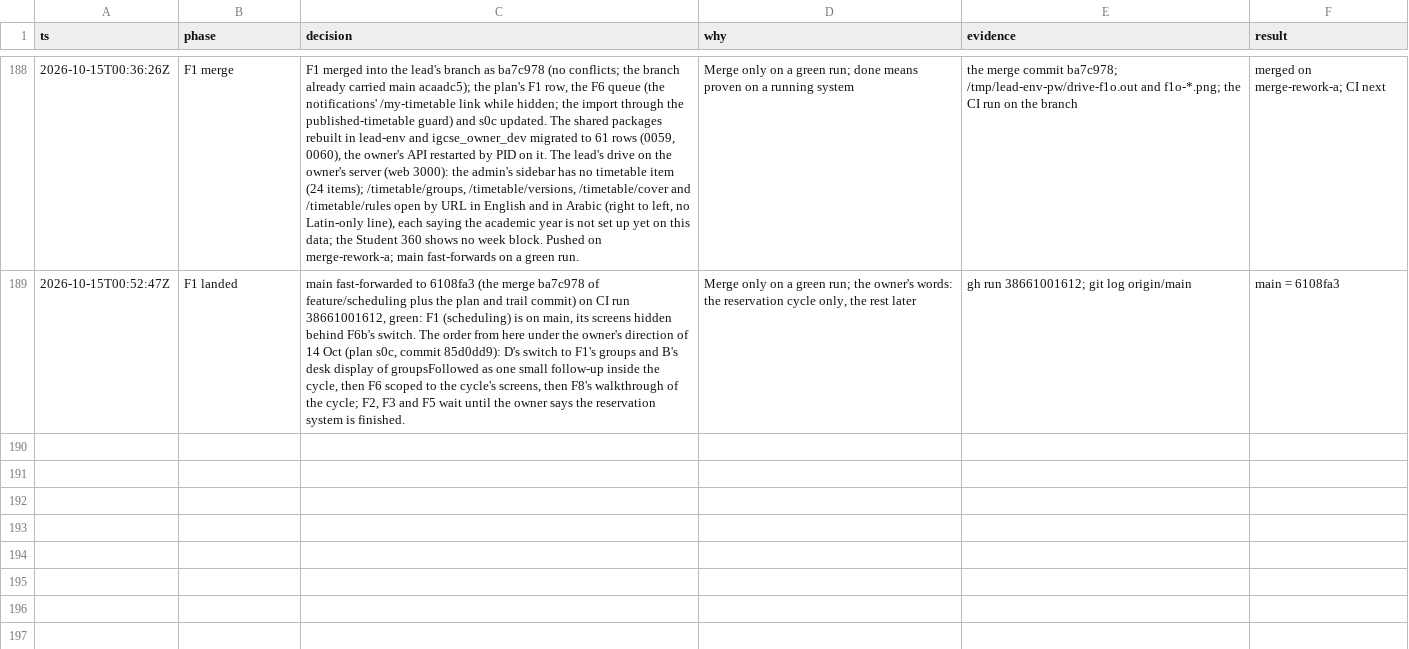
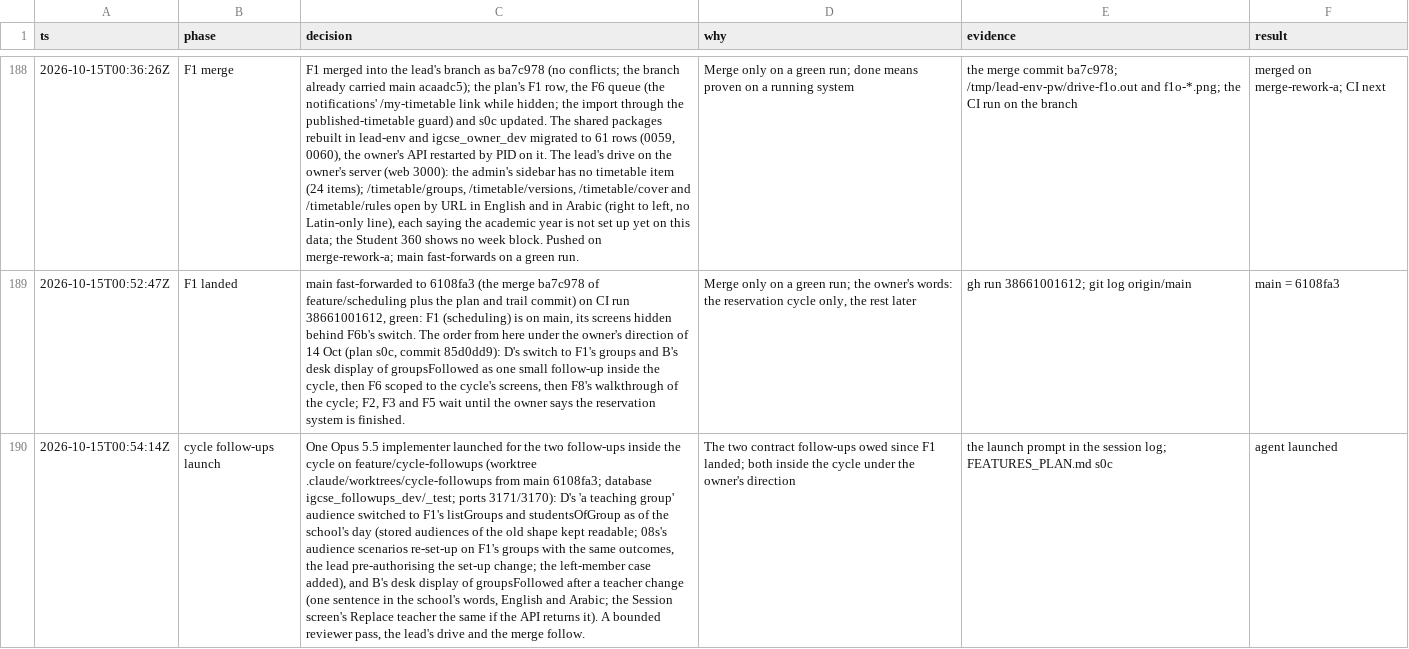
Before and after one commit to MohamedElnaggar1223/subject-reservation-system, a TSV file: .audit/school-forms.tsv, drawn as a sheet; only a part is shown, gaps mark what is left out; the diff names each change by its address in the sheet, - before the commit and + after, or states it on an @@ line.

```diff
--- a/.audit/school-forms.tsv
+++ b/.audit/school-forms.tsv
+row 190: 2026-10-15T00:54:14Z | cycle follow-ups launch | One Opus 5.5 implementer launched for the two follow-ups inside the cycle on feature/cycle-followups (worktree .claude/worktrees/cycle-followups from main 6108fa3; database igcse_followups_dev/_test; ports 3171/3170): D's 'a teaching group' audience switched to F1's listGroups and studentsOfGroup as of the school's day (stored audiences of the old shape kept readable; 08s's audience scenarios re-set-up on F1's groups with the same outcomes, the lead pre-authorising the set-up change; the left-member case added), and B's desk display of groupsFollowed after a teacher change (one sentence in the school's words, English and Arabic; the Session screen's Replace teacher the same if the API returns it). A bounded reviewer pass, the lead's drive and the merge follow. | The two contract follow-ups owed since F1 landed; both inside the cycle under the owner's direction | the launch prompt in the session log; FEATURES_PLAN.md s0c | agent launched
```
